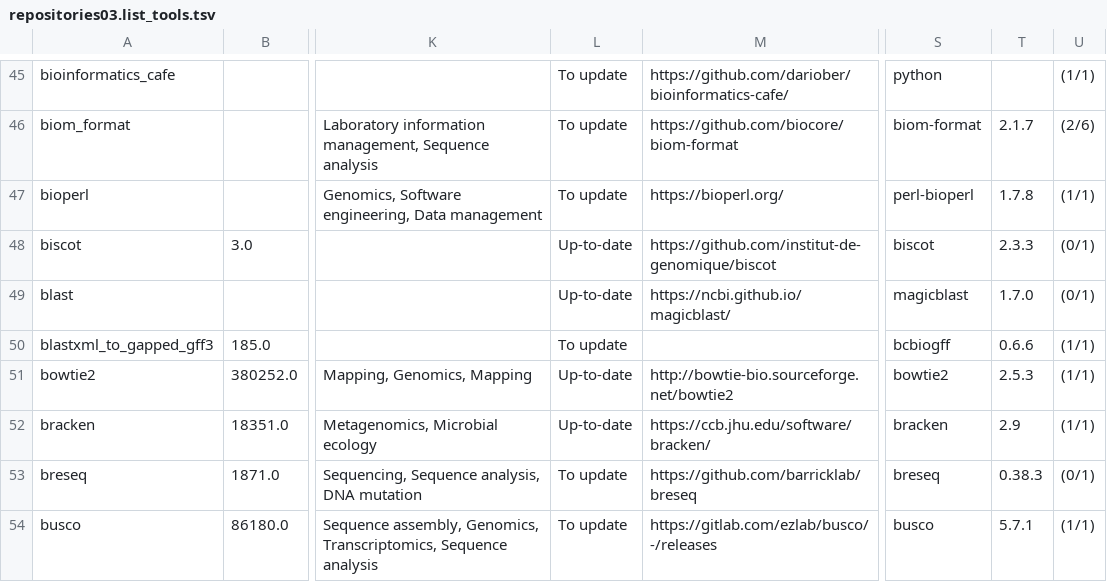
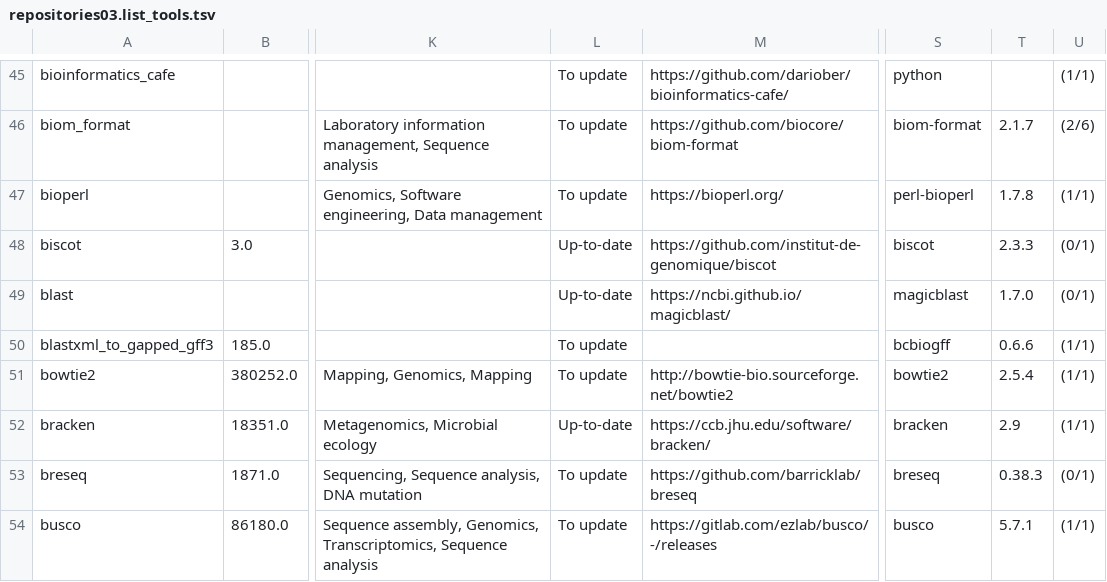
Before and after one commit to nsoranzo/galaxy_tool_metadata_extractor, a TSV file: results/repositories03.list_tools.tsv, drawn as a sheet; only a part is shown, gaps mark what is left out; the diff covers the shown part only; the diff names each change by its address in the sheet, - before the commit and + after, or states it on an @@ line.

```diff
--- a/results/repositories03.list_tools.tsv
+++ b/results/repositories03.list_tools.tsv
-L51: Up-to-date
+L51: To update
-T51: 2.5.3
+T51: 2.5.4
```
Also changed, not shown: 1 added row and 20 edited cells elsewhere in this file.
